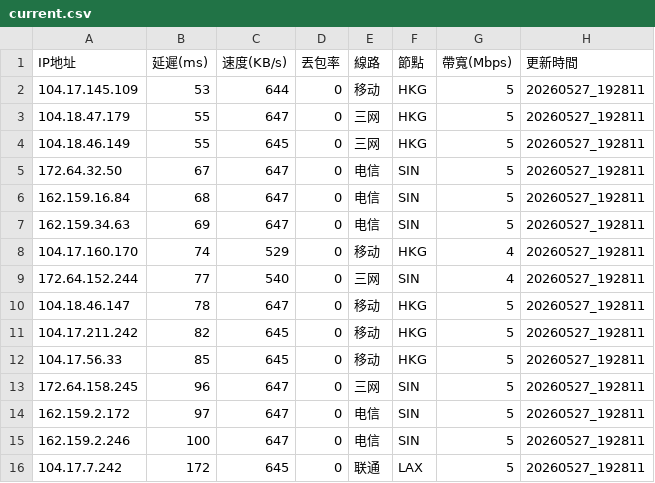
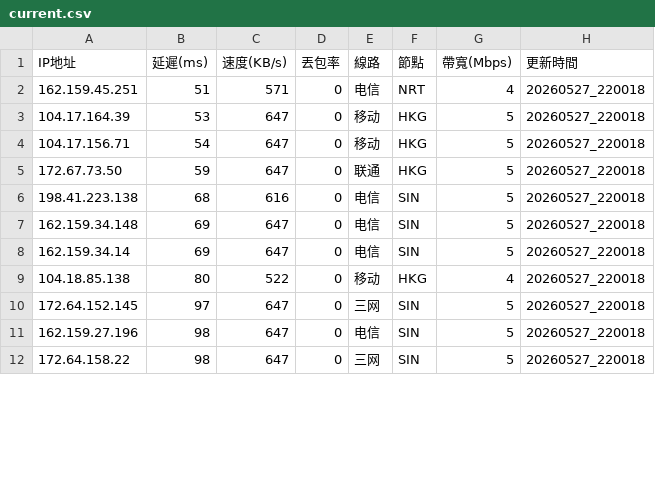
Before and after one commit to ssroom/ydltdx, a CSV file: data/current.csv, drawn as a sheet; only a part is shown; the diff covers the shown part only.

```diff
--- a/data/current.csv
+++ b/data/current.csv
@@ -1,16 +1,12 @@
 IP地址,延遲(ms),速度(KB/s),丟包率,線路,節點,帶寬(Mbps),更新時間
-104.17.145.109,53,644,0,移动,HKG,5,20260527_192811
-104.18.47.179,55,647,0,三网,HKG,5,20260527_192811
-104.18.46.149,55,645,0,三网,HKG,5,20260527_192811
-172.64.32.50,67,647,0,电信,SIN,5,20260527_192811
-162.159.16.84,68,647,0,电信,SIN,5,20260527_192811
-162.159.34.63,69,647,0,电信,SIN,5,20260527_192811
-104.17.160.170,74,529,0,移动,HKG,4,20260527_192811
-172.64.152.244,77,540,0,三网,SIN,4,20260527_192811
-104.18.46.147,78,647,0,移动,HKG,5,20260527_192811
-104.17.211.242,82,645,0,移动,HKG,5,20260527_192811
-104.17.56.33,85,645,0,移动,HKG,5,20260527_192811
-172.64.158.245,96,647,0,三网,SIN,5,20260527_192811
-162.159.2.172,97,647,0,电信,SIN,5,20260527_192811
-162.159.2.246,100,647,0,电信,SIN,5,20260527_192811
-104.17.7.242,172,645,0,联通,LAX,5,20260527_192811
+162.159.45.251,51,571,0,电信,NRT,4,20260527_220018
+104.17.164.39,53,647,0,移动,HKG,5,20260527_220018
+104.17.156.71,54,647,0,移动,HKG,5,20260527_220018
+172.67.73.50,59,647,0,联通,HKG,5,20260527_220018
+198.41.223.138,68,616,0,电信,SIN,5,20260527_220018
+162.159.34.148,69,647,0,电信,SIN,5,20260527_220018
+162.159.34.14,69,647,0,电信,SIN,5,20260527_220018
+104.18.85.138,80,522,0,移动,HKG,4,20260527_220018
+172.64.152.145,97,647,0,三网,SIN,5,20260527_220018
+162.159.27.196,98,647,0,电信,SIN,5,20260527_220018
+172.64.158.22,98,647,0,三网,SIN,5,20260527_220018
```
Also changed, not shown: 6 added rows, 2 removed rows and 11 edited cells elsewhere in this file, data/latest.csv, 5 other files.
